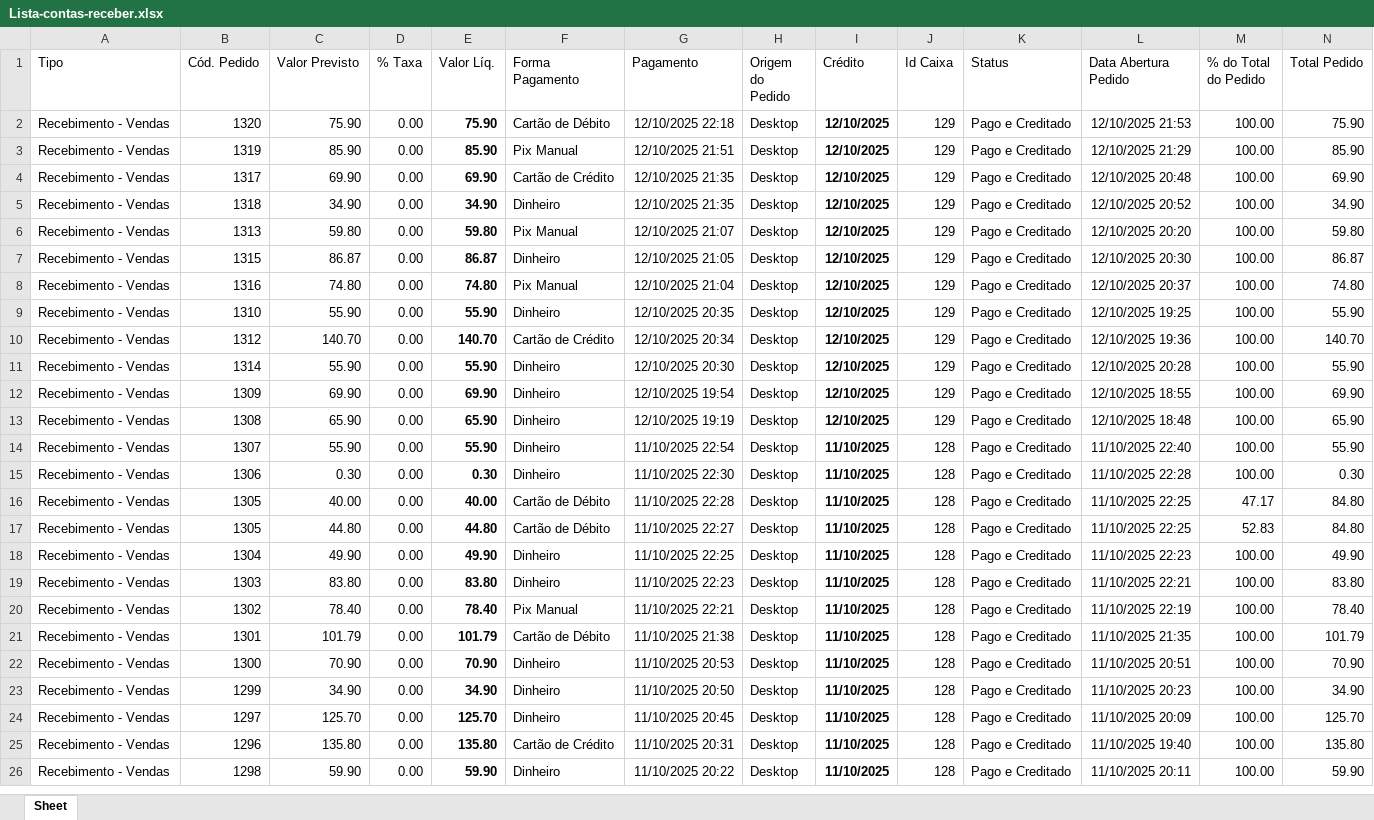
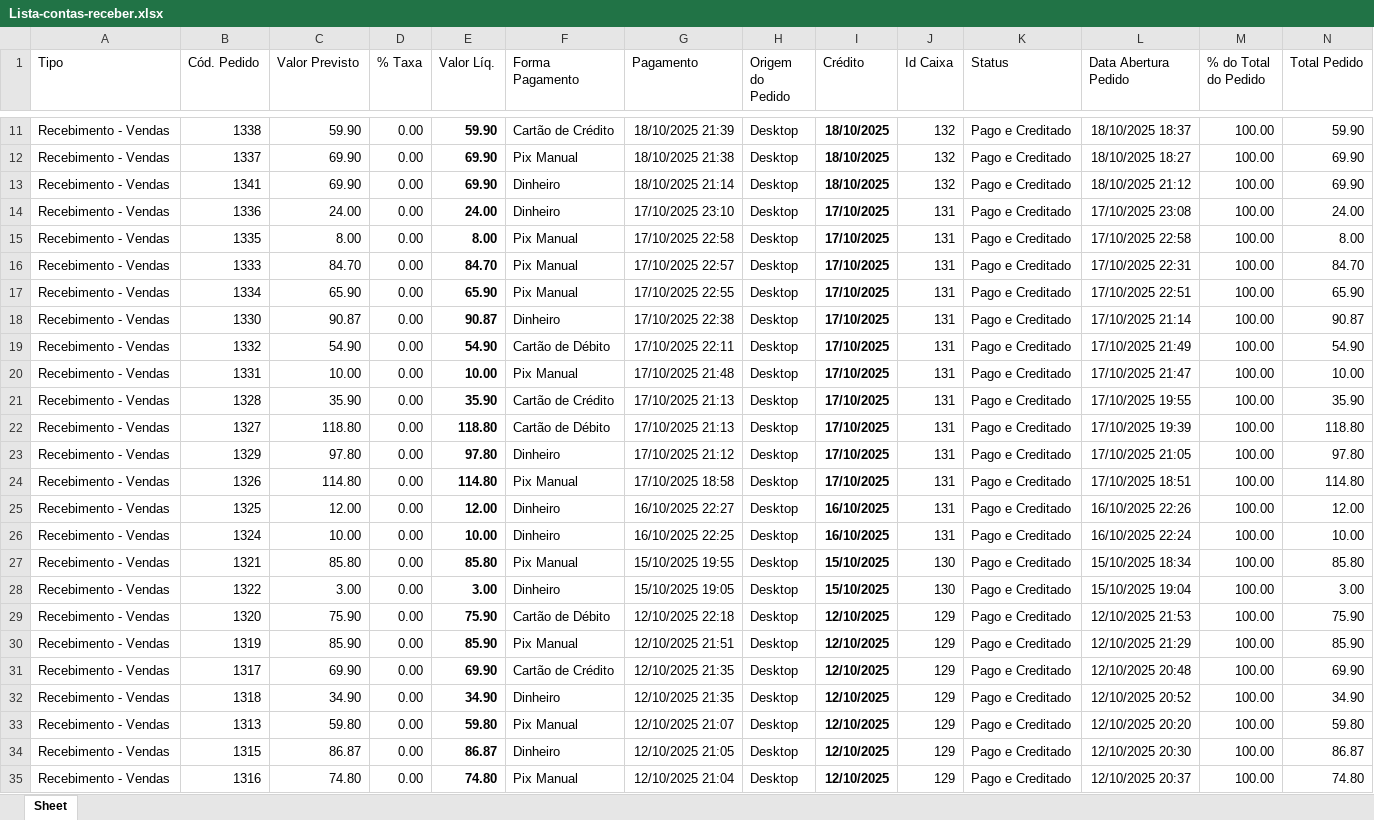
Before and after one commit to jvasouza/dashboard_pizzaria, an Excel workbook: data/Lista-contas-receber.xlsx, sheet Sheet, drawn as a sheet; only a part is shown, gaps mark what is left out; the shorter side is filled out with more unchanged rows; values as stored, in another font and other column widths than the file's, no borders; the diff covers the shown part only; the diff names each change by its address in the sheet, - before the commit and + after, or states it on an @@ line.

```diff
--- a/data/Lista-contas-receber.xlsx (sheet Sheet)
+++ b/data/Lista-contas-receber.xlsx (sheet Sheet)
+row 11: Recebimento - Vendas | 1338 | 59.90 | 0.00 | 59.90 | Cartão de Crédito | 18/10/2025 21:39 | Desktop | 18/10/2025 | 132 | Pago e Creditado | 18/10/2025 18:37 | 100.00 | 59.90
+row 12: Recebimento - Vendas | 1337 | 69.90 | 0.00 | 69.90 | Pix Manual | 18/10/2025 21:38 | Desktop | 18/10/2025 | 132 | Pago e Creditado | 18/10/2025 18:27 | 100.00 | 69.90
+row 13: Recebimento - Vendas | 1341 | 69.90 | 0.00 | 69.90 | Dinheiro | 18/10/2025 21:14 | Desktop | 18/10/2025 | 132 | Pago e Creditado | 18/10/2025 21:12 | 100.00 | 69.90
+row 14: Recebimento - Vendas | 1336 | 24.00 | 0.00 | 24.00 | Dinheiro | 17/10/2025 23:10 | Desktop | 17/10/2025 | 131 | Pago e Creditado | 17/10/2025 23:08 | 100.00 | 24.00
+row 15: Recebimento - Vendas | 1335 | 8.00 | 0.00 | 8.00 | Pix Manual | 17/10/2025 22:58 | Desktop | 17/10/2025 | 131 | Pago e Creditado | 17/10/2025 22:58 | 100.00 | 8.00
+row 16: Recebimento - Vendas | 1333 | 84.70 | 0.00 | 84.70 | Pix Manual | 17/10/2025 22:57 | Desktop | 17/10/2025 | 131 | Pago e Creditado | 17/10/2025 22:31 | 100.00 | 84.70
+row 17: Recebimento - Vendas | 1334 | 65.90 | 0.00 | 65.90 | Pix Manual | 17/10/2025 22:55 | Desktop | 17/10/2025 | 131 | Pago e Creditado | 17/10/2025 22:51 | 100.00 | 65.90
+row 18: Recebimento - Vendas | 1330 | 90.87 | 0.00 | 90.87 | Dinheiro | 17/10/2025 22:38 | Desktop | 17/10/2025 | 131 | Pago e Creditado | 17/10/2025 21:14 | 100.00 | 90.87
+row 19: Recebimento - Vendas | 1332 | 54.90 | 0.00 | 54.90 | Cartão de Débito | 17/10/2025 22:11 | Desktop | 17/10/2025 | 131 | Pago e Creditado | 17/10/2025 21:49 | 100.00 | 54.90
+row 20: Recebimento - Vendas | 1331 | 10.00 | 0.00 | 10.00 | Pix Manual | 17/10/2025 21:48 | Desktop | 17/10/2025 | 131 | Pago e Creditado | 17/10/2025 21:47 | 100.00 | 10.00
+row 21: Recebimento - Vendas | 1328 | 35.90 | 0.00 | 35.90 | Cartão de Crédito | 17/10/2025 21:13 | Desktop | 17/10/2025 | 131 | Pago e Creditado | 17/10/2025 19:55 | 100.00 | 35.90
+row 22: Recebimento - Vendas | 1327 | 118.80 | 0.00 | 118.80 | Cartão de Débito | 17/10/2025 21:13 | Desktop | 17/10/2025 | 131 | Pago e Creditado | 17/10/2025 19:39 | 100.00 | 118.80
+row 23: Recebimento - Vendas | 1329 | 97.80 | 0.00 | 97.80 | Dinheiro | 17/10/2025 21:12 | Desktop | 17/10/2025 | 131 | Pago e Creditado | 17/10/2025 21:05 | 100.00 | 97.80
+row 24: Recebimento - Vendas | 1326 | 114.80 | 0.00 | 114.80 | Pix Manual | 17/10/2025 18:58 | Desktop | 17/10/2025 | 131 | Pago e Creditado | 17/10/2025 18:51 | 100.00 | 114.80
+row 25: Recebimento - Vendas | 1325 | 12.00 | 0.00 | 12.00 | Dinheiro | 16/10/2025 22:27 | Desktop | 16/10/2025 | 131 | Pago e Creditado | 16/10/2025 22:26 | 100.00 | 12.00
+row 26: Recebimento - Vendas | 1324 | 10.00 | 0.00 | 10.00 | Dinheiro | 16/10/2025 22:25 | Desktop | 16/10/2025 | 131 | Pago e Creditado | 16/10/2025 22:24 | 100.00 | 10.00
+row 27: Recebimento - Vendas | 1321 | 85.80 | 0.00 | 85.80 | Pix Manual | 15/10/2025 19:55 | Desktop | 15/10/2025 | 130 | Pago e Creditado | 15/10/2025 18:34 | 100.00 | 85.80
+row 28: Recebimento - Vendas | 1322 | 3.00 | 0.00 | 3.00 | Dinheiro | 15/10/2025 19:05 | Desktop | 15/10/2025 | 130 | Pago e Creditado | 15/10/2025 19:04 | 100.00 | 3.00
```
Also changed, not shown: 9 added rows and 2 edited cells elsewhere in this sheet, data/Historico_Itens_Vendidos.xlsx, data/Todos os pedidos.xlsx, 1 other file.
